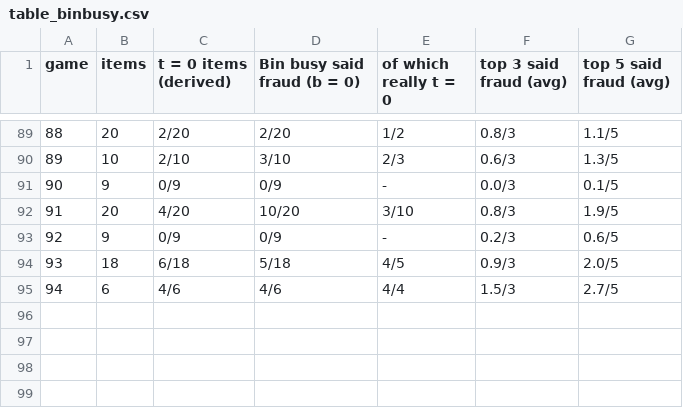
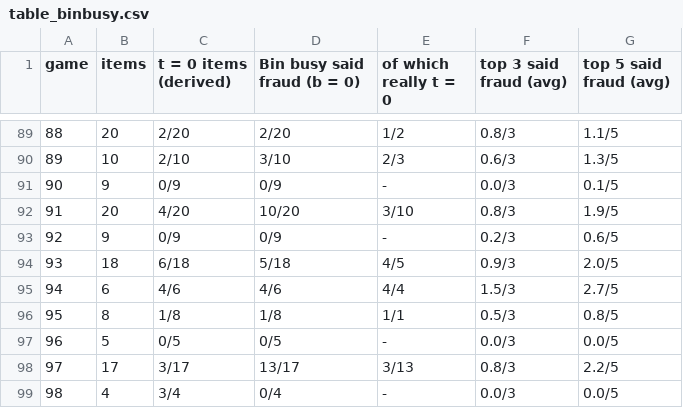
Before and after one commit to eixfachZabii/WireClaim, a CSV file: case_analysis/data/table_binbusy.csv, drawn as a sheet; only a part is shown, gaps mark what is left out.

```diff
--- a/case_analysis/data/table_binbusy.csv
+++ b/case_analysis/data/table_binbusy.csv
@@ -95 +95,5 @@ game,items,t = 0 items (derived),Bin busy said fraud (b = 0),of which really t =
 94,6,4/6,4/6,4/4,1.5/3,2.7/5
+95,8,1/8,1/8,1/1,0.5/3,0.8/5
+96,5,0/5,0/5,-,0.0/3,0.0/5
+97,17,3/17,13/17,3/13,0.8/3,2.2/5
+98,4,3/4,0/4,-,0.0/3,0.0/5
```
Also changed, not shown: case_analysis/data/balance.csv, case_analysis/data/binbusy_money.csv, 52 other files.
